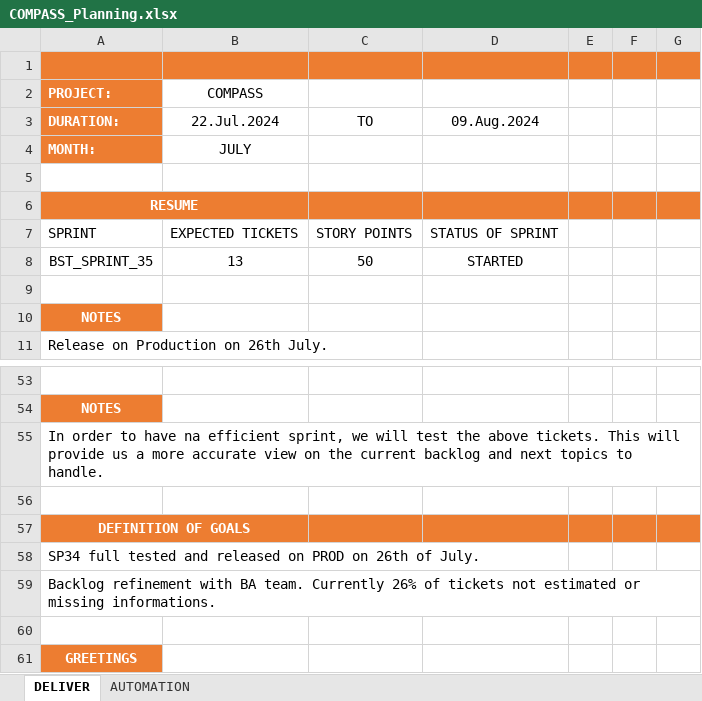
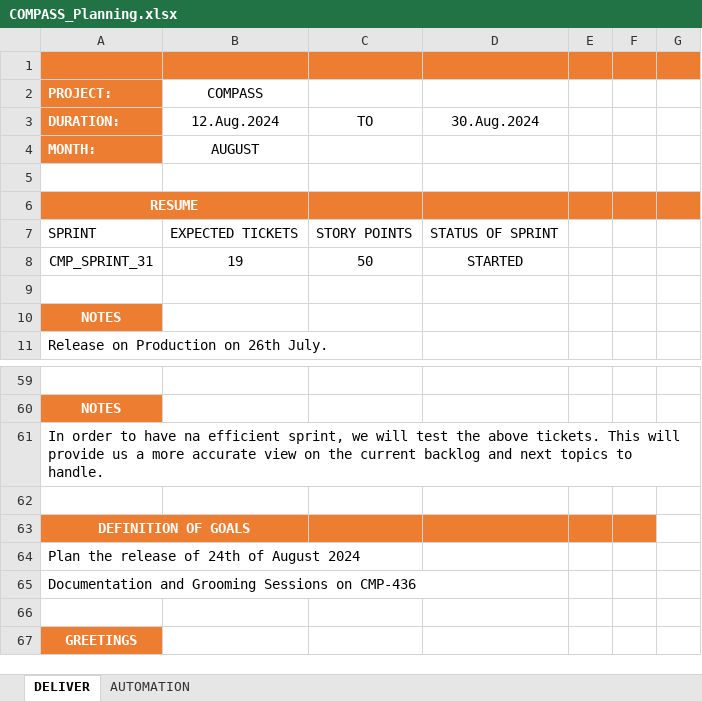
Before and after one commit to StalkerJocca/AutomationExcel, an Excel workbook: Excel_Files/COMPASS_Planning.xlsx, sheet DELIVER, drawn as a sheet; only a part is shown, gaps mark what is left out; values as stored, in another font and other column widths than the file's, no borders; table styles not drawn; addresses are those after the commit; the diff covers the shown part only; the diff names each change by its address in the sheet, - before the commit and + after, or states it on an @@ line.

```diff
--- a/Excel_Files/COMPASS_Planning.xlsx (sheet DELIVER)
+++ b/Excel_Files/COMPASS_Planning.xlsx (sheet DELIVER)
-B3: 22.Jul.2024
+B3: 12.Aug.2024
-D3: 09.Aug.2024
+D3: 30.Aug.2024
-B4 (12.Aug.2024): JULY
+B4 (12.Aug.2024): AUGUST
-A8 (DURATION:): BST_SPRINT_35
+A8 (DURATION:): CMP_SPRINT_31
-B8 (12.Aug.2024): 13
+B8 (12.Aug.2024): 19
-G63 fill: #ED7D31
+G63 fill: none
-A64 (DURATION:): SP34 full tested and released on PROD on 26th of July.
+A64 (DURATION:): Plan the release of 24th of August 2024
-A65 (DURATION:): Backlog refinement with BA team. Currently 26% of tickets not estimated or missing informations.
+A65 (DURATION:): Documentation and Grooming Sessions on CMP-436
```
Also changed, not shown: 19 added rows, 13 removed rows, 16 edited cells and cell formats elsewhere in this sheet.
